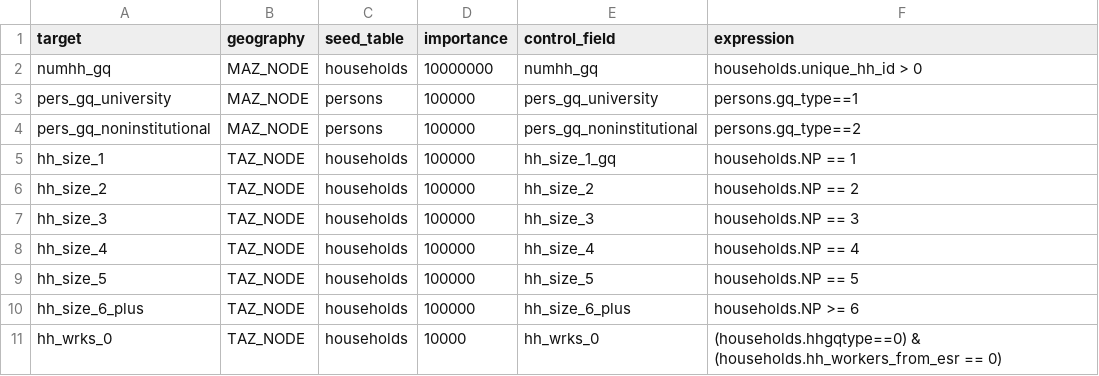
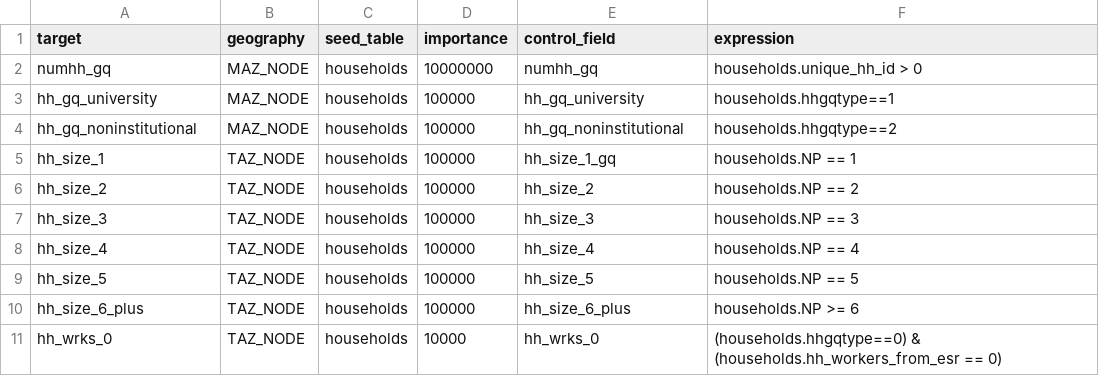
Before and after one commit to BayAreaMetro/populationsim, a CSV file: bay_area/output_2023/populationsim_working_dir/configs/controls.csv, drawn as a sheet; only a part is shown.

Commit message:
implementing changes to controls for gq implementation

```diff
--- a/bay_area/output_2023/populationsim_working_dir/configs/controls.csv
+++ b/bay_area/output_2023/populationsim_working_dir/configs/controls.csv
@@ -2,4 +2,4 @@ target,geography,seed_table,importance,control_field,expression
 numhh_gq,MAZ_NODE,households,10000000,numhh_gq,households.unique_hh_id > 0
-pers_gq_university,MAZ_NODE,persons,100000,pers_gq_university,persons.gq_type==1
-pers_gq_noninstitutional,MAZ_NODE,persons,100000,pers_gq_noninstitutional,persons.gq_type==2
+hh_gq_university,MAZ_NODE,households,100000,hh_gq_university,households.hhgqtype==1
+hh_gq_noninstitutional,MAZ_NODE,households,100000,hh_gq_noninstitutional,households.hhgqtype==2
 hh_size_1,TAZ_NODE,households,100000,hh_size_1_gq,households.NP == 1
```
Also changed, not shown: bay_area/output_2023/populationsim_working_dir/output/mem.csv, bay_area/output_2023/populationsim_working_dir/output/timing_log.csv, 19 other files.
